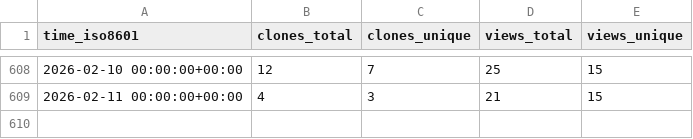
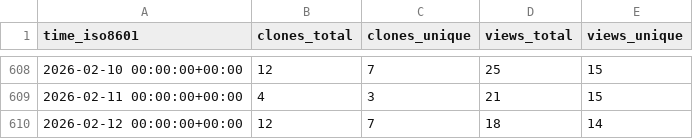
Before and after one commit to vishal2376/snaptick, a CSV file: vishal2376/snaptick/ghrs-data/views_clones_aggregate.csv, drawn as a sheet; only a part is shown, gaps mark what is left out.

```diff
--- a/vishal2376/snaptick/ghrs-data/views_clones_aggregate.csv
+++ b/vishal2376/snaptick/ghrs-data/views_clones_aggregate.csv
@@ -609 +609,2 @@ time_iso8601,clones_total,clones_unique,views_total,views_unique
 2026-02-11 00:00:00+00:00,4,3,21,15
+2026-02-12 00:00:00+00:00,12,7,18,14
```
Also changed, not shown: 1 other file.
